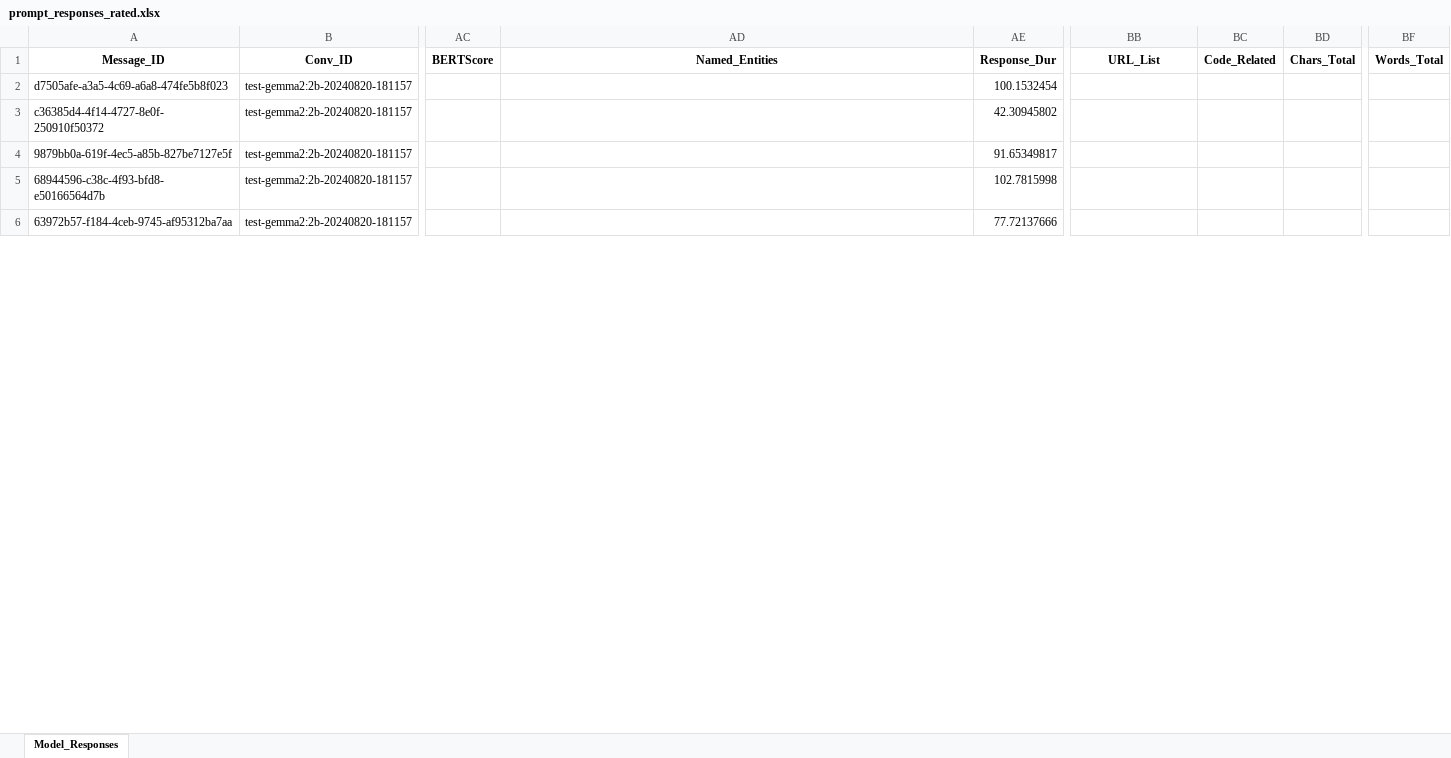
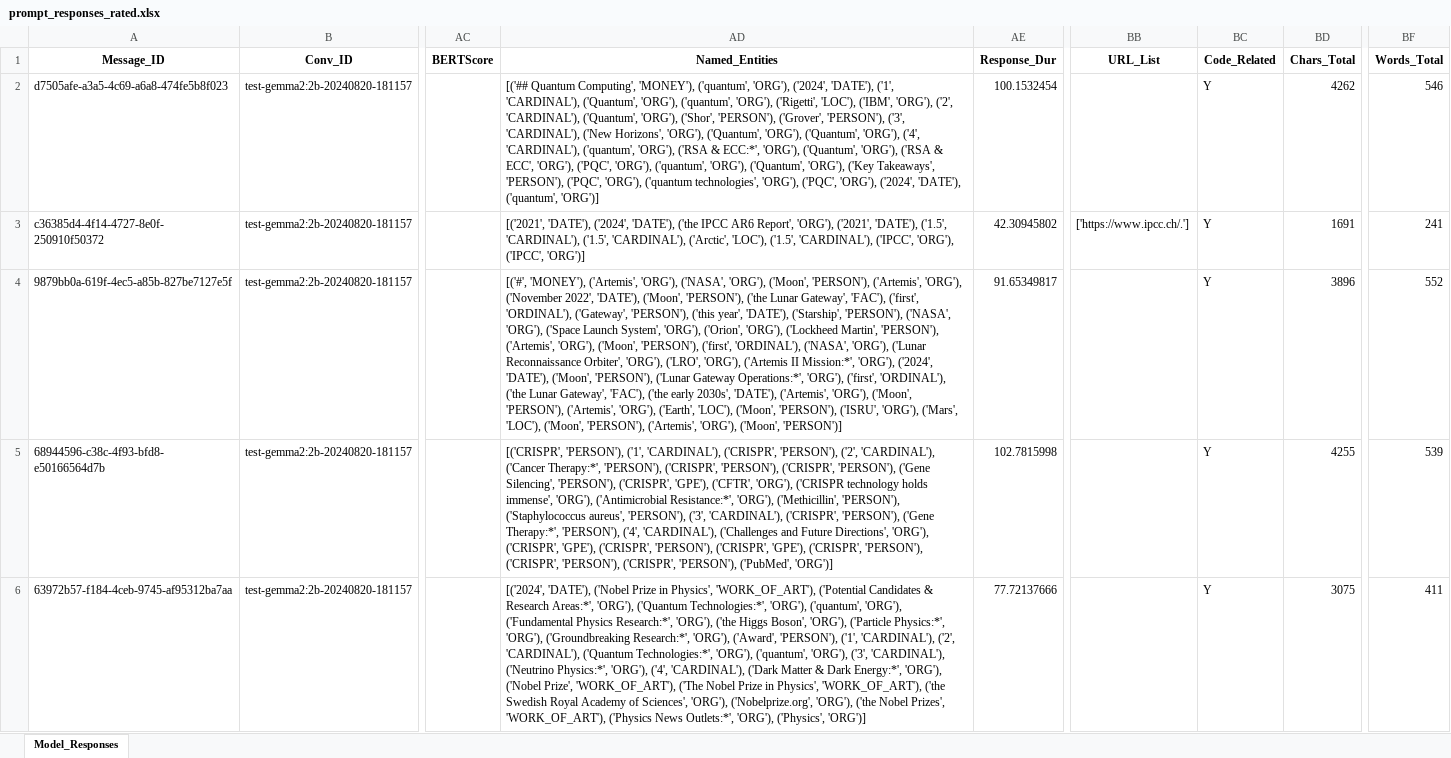
Before and after one commit to sessionmemory/prompt-machine, an Excel workbook: prompt_responses_rated.xlsx, sheet Model_Responses, drawn as a sheet; only a part is shown, gaps mark what is left out; values as stored, in another font and other column widths than the file's, no borders; the diff covers the shown part only; the diff names each change by its address in the sheet, - before the commit and + after, or states it on an @@ line.

```diff
--- a/prompt_responses_rated.xlsx (sheet Model_Responses)
+++ b/prompt_responses_rated.xlsx (sheet Model_Responses)
-AD2 (Named_Entities): (empty)
+AD2 (Named_Entities): [('## Quantum Computing', 'MONEY'), ('quantum', 'ORG'), ('2024', 'DATE'), ('1', 'CARDINAL'), ('Quantum', 'ORG'), ('quantum', 'ORG'), ('Rigetti', 'LOC'), ('IBM', 'ORG'), ('2', 'CARDINAL'), ('Quantum', 'ORG'), ('Shor', 'PERSON'), ('Grover', 'PERSON'), ('3', 'CARDINAL'), ('New Horizons', 'ORG'), ('Quantum', 'ORG'), ('Quantum', 'ORG'), ('4', 'CARDINAL'), ('quantum', 'ORG'), ('RSA & ECC:*', 'ORG'), ('Quantum', 'ORG'), ('RSA & ECC', 'ORG'), ('PQC', 'ORG'), ('quantum', 'ORG'), ('Quantum', 'ORG'), ('Key Takeaways', 'PERSON'), ('PQC', 'ORG'), ('quantum technologies', 'ORG'), ('PQC', 'ORG'), ('2024', 'DATE'), ('quantum', 'ORG')]
-BC2:BC6 (Code_Related): (empty)
+BC2:BC6 (Code_Related): Y
-BD2 (Chars_Total): (empty)
+BD2 (Chars_Total): 4262
-BF2 (Words_Total): (empty)
+BF2 (Words_Total): 546
-AD3 (Named_Entities): (empty)
+AD3 (Named_Entities): [('2021', 'DATE'), ('2024', 'DATE'), ('the IPCC AR6 Report', 'ORG'), ('2021', 'DATE'), ('1.5', 'CARDINAL'), ('1.5', 'CARDINAL'), ('Arctic', 'LOC'), ('1.5', 'CARDINAL'), ('IPCC', 'ORG'), ('IPCC', 'ORG')]
-BB3 (URL_List): (empty)
+BB3 (URL_List): ['https://www.ipcc.ch/.']
-BD3 (Chars_Total): (empty)
+BD3 (Chars_Total): 1691
-BF3 (Words_Total): (empty)
+BF3 (Words_Total): 241
-AD4 (Named_Entities): (empty)
+AD4 (Named_Entities): [('#', 'MONEY'), ('Artemis', 'ORG'), ('NASA', 'ORG'), ('Moon', 'PERSON'), ('Artemis', 'ORG'), ('November 2022', 'DATE'), ('Moon', 'PERSON'), ('the Lunar Gateway', 'FAC'), ('first', 'ORDINAL'), ('Gateway', 'PERSON'), ('this year', 'DATE'), ('Starship', 'PERSON'), ('NASA', 'ORG'), ('Space Launch System', 'ORG'), ('Orion', 'ORG'), ('Lockheed Martin', 'PERSON'), ('Artemis', 'ORG'), ('Moon', 'PERSON'), ('first', 'ORDINAL'), ('NASA', 'ORG'), ('Lunar Reconnaissance Orbiter', 'ORG'), ('LRO', 'ORG'), ('Artemis II Mission:*', 'ORG'), ('2024', 'DATE'), ('Moon', 'PERSON'), ('Lunar Gateway Operations:*', 'ORG'), ('first', 'ORDINAL'), ('the Lunar Gateway', 'FAC'), ('the early 2030s', 'DATE'), ('Artemis', 'ORG'), ('Moon', 'PERSON'), ('Artemis', 'ORG'), ('Earth', 'LOC'), ('Moon', 'PERSON'), ('ISRU', 'ORG'), ('Mars', 'LOC'), ('Moon', 'PERSON'), ('Artemis', 'ORG'), ('Moon', 'PERSON')]
-BD4 (Chars_Total): (empty)
+BD4 (Chars_Total): 3896
-BF4 (Words_Total): (empty)
+BF4 (Words_Total): 552
-AD5 (Named_Entities): (empty)
+AD5 (Named_Entities): [('CRISPR', 'PERSON'), ('1', 'CARDINAL'), ('CRISPR', 'PERSON'), ('2', 'CARDINAL'), ('Cancer Therapy:*', 'PERSON'), ('CRISPR', 'PERSON'), ('CRISPR', 'PERSON'), ('Gene Silencing', 'PERSON'), ('CRISPR', 'GPE'), ('CFTR', 'ORG'), ('CRISPR technology holds immense', 'ORG'), ('Antimicrobial Resistance:*', 'ORG'), ('Methicillin', 'PERSON'), ('Staphylococcus aureus', 'PERSON'), ('3', 'CARDINAL'), ('CRISPR', 'PERSON'), ('Gene Therapy:*', 'PERSON'), ('4', 'CARDINAL'), ('Challenges and Future Directions', 'ORG'), ('CRISPR', 'GPE'), ('CRISPR', 'PERSON'), ('CRISPR', 'GPE'), ('CRISPR', 'PERSON'), ('CRISPR', 'PERSON'), ('CRISPR', 'PERSON'), ('PubMed', 'ORG')]
-BD5 (Chars_Total): (empty)
+BD5 (Chars_Total): 4255
-BF5 (Words_Total): (empty)
+BF5 (Words_Total): 539
-AD6 (Named_Entities): (empty)
+AD6 (Named_Entities): [('2024', 'DATE'), ('Nobel Prize in Physics', 'WORK_OF_ART'), ('Potential Candidates & Research Areas:*', 'ORG'), ('Quantum Technologies:*', 'ORG'), ('quantum', 'ORG'), ('Fundamental Physics Research:*', 'ORG'), ('the Higgs Boson', 'ORG'), ('Particle Physics:*', 'ORG'), ('Groundbreaking Research:*', 'ORG'), ('Award', 'PERSON'), ('1', 'CARDINAL'), ('2', 'CARDINAL'), ('Quantum Technologies:*', 'ORG'), ('quantum', 'ORG'), ('3', 'CARDINAL'), ('Neutrino Physics:*', 'ORG'), ('4', 'CARDINAL'), ('Dark Matter & Dark Energy:*', 'ORG'), ('Nobel Prize', 'WORK_OF_ART'), ('The Nobel Prize in Physics', 'WORK_OF_ART'), ('the Swedish Royal Academy of Sciences', 'ORG'), ('Nobelprize.org', 'ORG'), ('the Nobel Prizes', 'WORK_OF_ART'), ('Physics News Outlets:*', 'ORG'), ('Physics', 'ORG')]
-BD6 (Chars_Total): (empty)
+BD6 (Chars_Total): 3075
-BF6 (Words_Total): (empty)
+BF6 (Words_Total): 411
```
Also changed, not shown: 219 edited cells elsewhere in this sheet, 5 other files.
